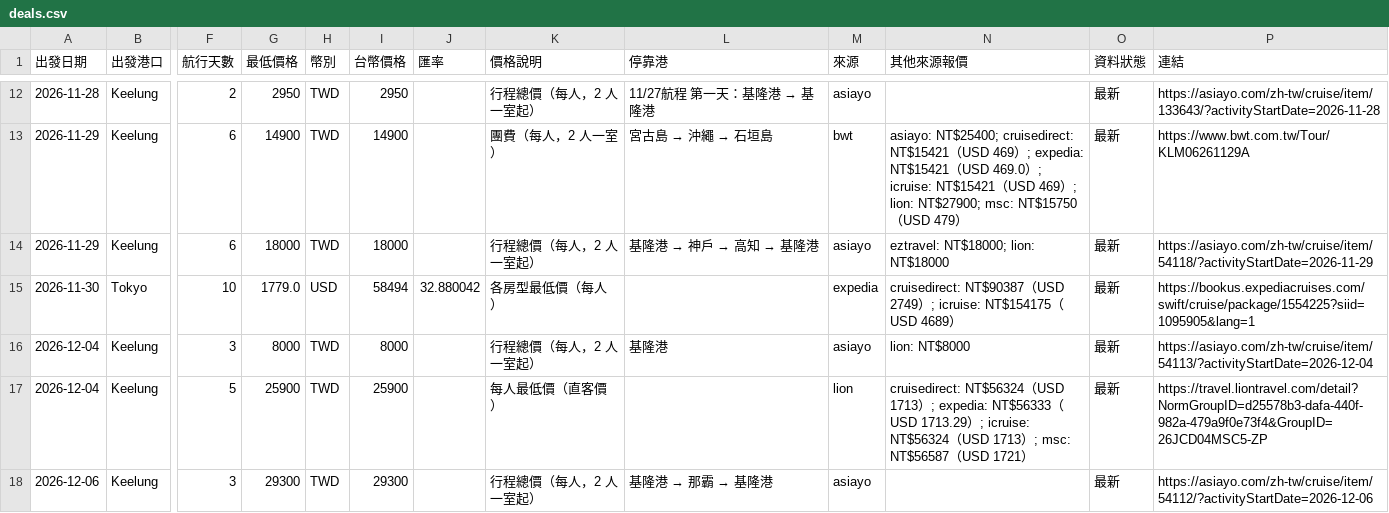
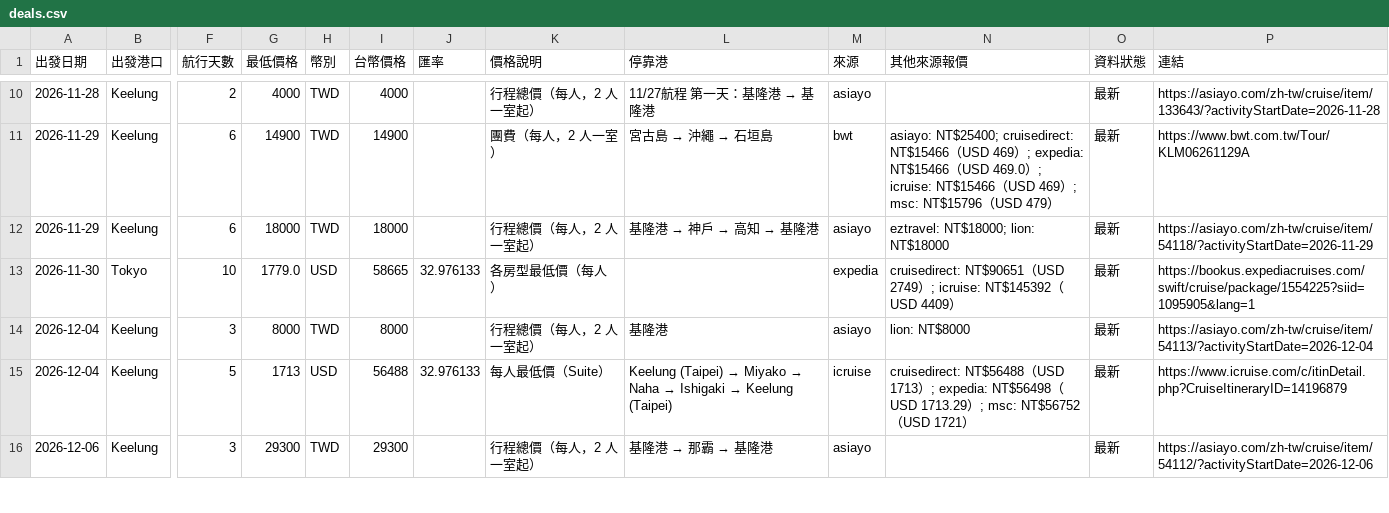
Before and after one commit to paladinlin1/cruise-deals, a CSV file: data/deals.csv, drawn as a sheet; only a part is shown, gaps mark what is left out; addresses are those after the commit; the diff covers the shown part only; the diff names each change by its address in the sheet, - before the commit and + after, or states it on an @@ line.

```diff
--- a/data/deals.csv
+++ b/data/deals.csv
-G10 (最低價格): 2950
+G10 (最低價格): 4000
-I10 (台幣價格): 2950
+I10 (台幣價格): 4000
-N11 (其他來源報價): …NT$25400; cruisedirect: NT$15421（USD 469）; expedia: NT$15421（USD 469.0）; icruise: NT$15421（USD 469）; lion: NT$27900; msc: NT$15750（USD…
+N11 (其他來源報價): …NT$25400; cruisedirect: NT$15466（USD 469）; expedia: NT$15466（USD 469.0）; icruise: NT$15466（USD 469）; msc: NT$15796（USD…
-I13 (台幣價格): 58494
+I13 (台幣價格): 58665
-J13 (匯率): 32.880042
+J13 (匯率): 32.976133
-N13 (其他來源報價): cruisedirect: NT$90387（USD 2749）; icruise: NT$154175（USD 4689）
+N13 (其他來源報價): cruisedirect: NT$90651（USD 2749）; icruise: NT$145392（USD 4409）
-G15 (最低價格): 25900
+G15 (最低價格): 1713
-H15 (幣別): TWD
+H15 (幣別): USD
-I15 (台幣價格): 25900
+I15 (台幣價格): 56488
-J15 (匯率): (empty)
+J15 (匯率): 32.976133
-K15 (價格說明): 每人最低價（直客價）
+K15 (價格說明): 每人最低價（Suite）
@@ L15 (停靠港): (empty) → Keelung (Taipei) → Miyako → Naha → Ishigaki → Keelung (Taipei) @@
-M15 (來源): lion
+M15 (來源): icruise
-N15 (其他來源報價): cruisedirect: NT$56324（USD 1713）; expedia: NT$56333（USD 1713.29）; icruise: NT$56324（USD 1713）; msc: NT$56587（USD…
+N15 (其他來源報價): cruisedirect: NT$56488（USD 1713）; expedia: NT$56498（USD 1713.29）; msc: NT$56752（USD…
-P15 (連結): https://travel.liontravel.com/detail?NormGroupID=d25578b3-dafa-440f-982a-479a9f0e73f4&GroupID=26JCD04MSC5-ZP
+P15 (連結): https://www.icruise.com/c/itinDetail.php?CruiseItineraryID=14196879
```
Also changed, not shown: 2 added rows, 4 removed rows and 23 edited cells elsewhere in this file, 3 other files.
